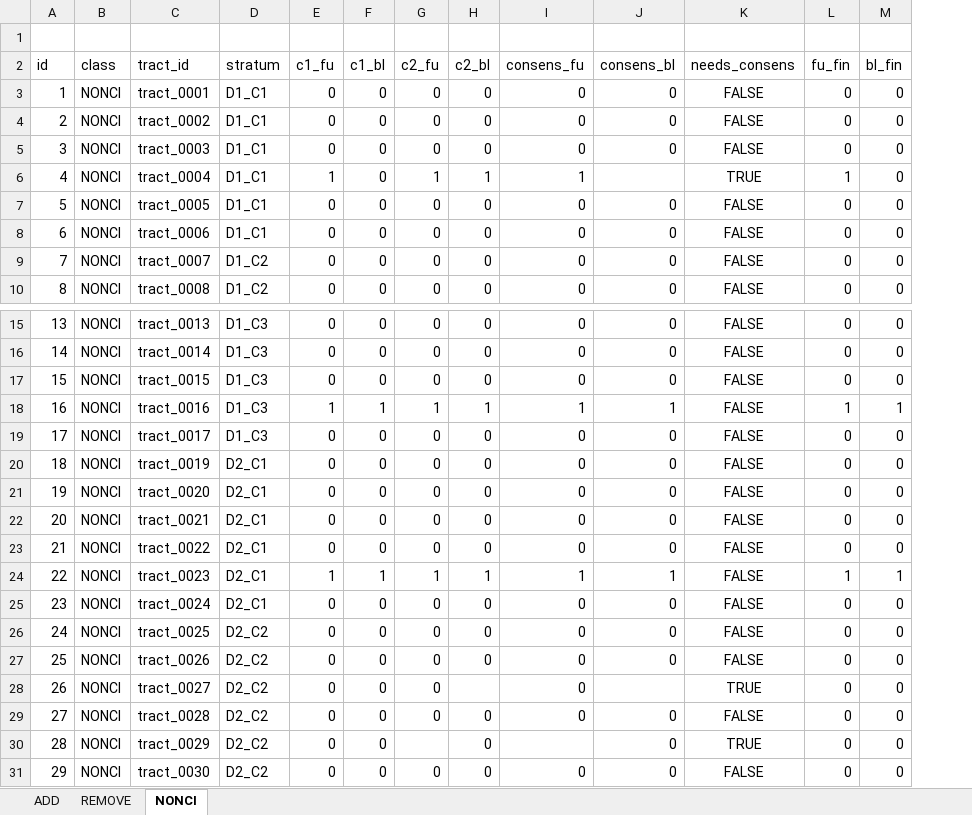
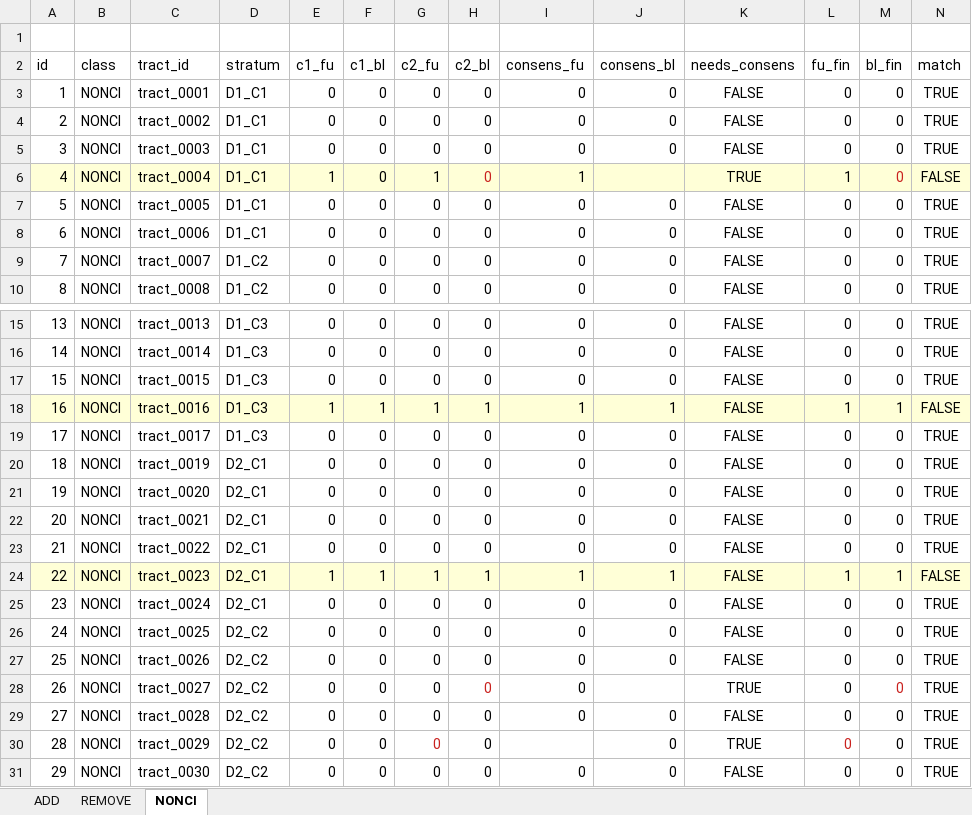
Before and after one commit to GEMOTT/osm-cycling-change-framework, an Excel workbook: outputs/barcelona_samples_2015_2023_joined_results.xlsx, sheet NONCI, drawn as a sheet; only a part is shown, gaps mark what is left out; values as stored, in another font and other column widths than the file's, no borders; the diff covers the shown part only; the diff names each change by its address in the sheet, - before the commit and + after, or states it on an @@ line.

Commit message:
text updated new results

```diff
--- a/outputs/barcelona_samples_2015_2023_joined_results.xlsx (sheet NONCI)
+++ b/outputs/barcelona_samples_2015_2023_joined_results.xlsx (sheet NONCI)
+column N (match), rows 3-10: TRUE | TRUE | TRUE | FALSE | TRUE | TRUE | TRUE | TRUE; rows 15-31: TRUE | TRUE | TRUE | FALSE | TRUE | TRUE | TRUE | TRUE | TRUE | FALSE | TRUE | TRUE | TRUE | TRUE | TRUE | TRUE | TRUE
-A6:M6 fill: none
+A6:M6 fill: #FFFFD7
-H6 (c2_bl): 1
+H6 (c2_bl): 0
-H6 text colour: black
+H6 text colour: #C9211E
-M6 text colour: black
+M6 text colour: #C9211E
-A18:M18 fill: none
+A18:M18 fill: #FFFFD7
-A24:M24 fill: none
+A24:M24 fill: #FFFFD7
-H28 (c2_bl): (empty)
+H28 (c2_bl): 0
-M28 text colour: black
+M28 text colour: #C9211E
-G30 (c2_fu): (empty)
+G30 (c2_fu): 0
-L30 text colour: black
+L30 text colour: #C9211E
```
Also changed, not shown: cell formats elsewhere in this sheet, sheet ADD, sheet REMOVE, outputs/barcelona_samples_2015_2023_coder1.xlsx, outputs/barcelona_samples_2015_2023_coder1_original-evt.xlsx, 10 other files.
